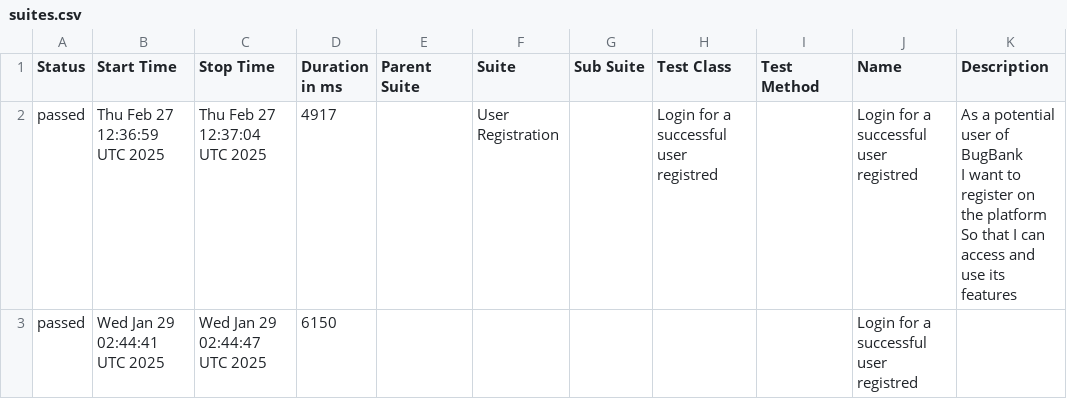
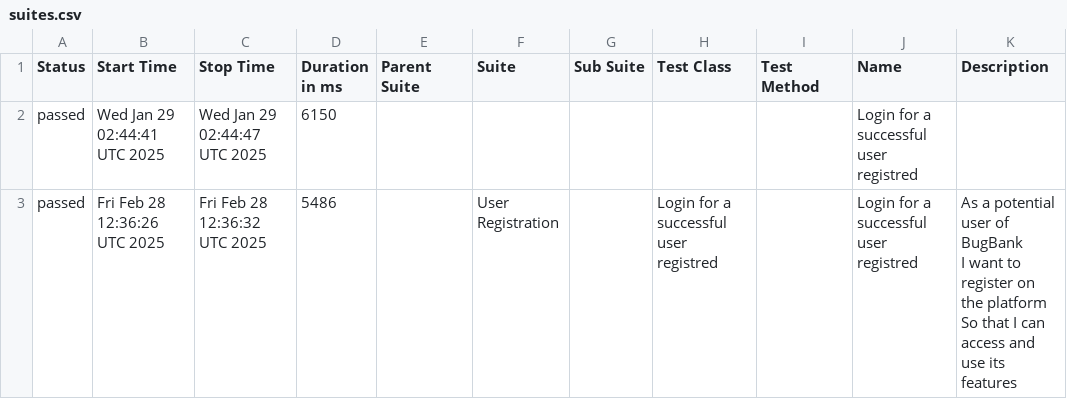
Before and after one commit to marcoshioka/JavaSeleniumCucumber, a CSV file: data/suites.csv, drawn as a sheet; removed rows and columns are numbered as before the commit, all else as after; ↵ is a line break in a cell; the diff names each change by its address in the sheet, - before the commit and + after, or states it on an @@ line.

```diff
--- a/data/suites.csv
+++ b/data/suites.csv
-row 2: passed | Thu Feb 27 12:36:59 UTC 2025 | Thu Feb 27 12:37:04 UTC 2025 | 4917 |  | User Registration |  | Login for a successful user registred |  | Login for a successful user registred | As a potential user of BugBank ↵ I want to register on the platform ↵ So that I can access and use its features
+row 3: passed | Fri Feb 28 12:36:26 UTC 2025 | Fri Feb 28 12:36:32 UTC 2025 | 5486 |  | User Registration |  | Login for a successful user registred |  | Login for a successful user registred | As a potential user of BugBank ↵ I want to register on the platform ↵ So that I can access and use its features
```
Also changed, not shown: 20 other files.
